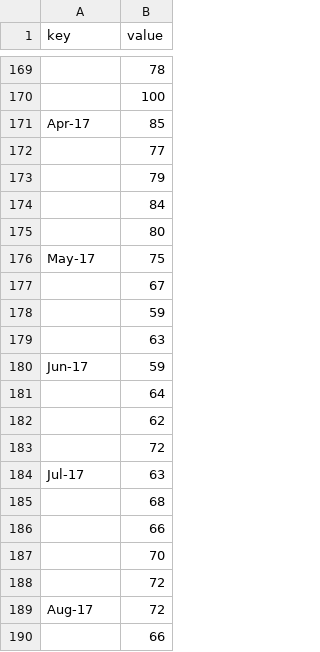
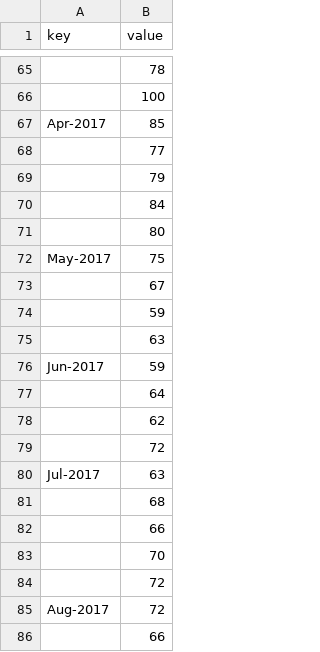
Before and after one commit to wilcotomassen/GoT, a CSV file: data/Data_privacy_2014-today-clean-backup.csv, drawn as a sheet; only a part is shown, gaps mark what is left out; addresses are those after the commit; the diff covers the shown part only; the diff names each change by its address in the sheet, - before the commit and + after, or states it on an @@ line.

```diff
--- a/data/Data_privacy_2014-today-clean-backup.csv
+++ b/data/Data_privacy_2014-today-clean-backup.csv
-A67 (key): Apr-17
+A67 (key): Apr-2017
-A72 (key): May-17
+A72 (key): May-2017
-A76 (key): Jun-17
+A76 (key): Jun-2017
-A80 (key): Jul-17
+A80 (key): Jul-2017
-A85 (key): Aug-17
+A85 (key): Aug-2017
```
Also changed, not shown: 104 removed rows and 15 edited cells elsewhere in this file, data/Data_privacy_2014-today-clean.csv, 7 other files.
